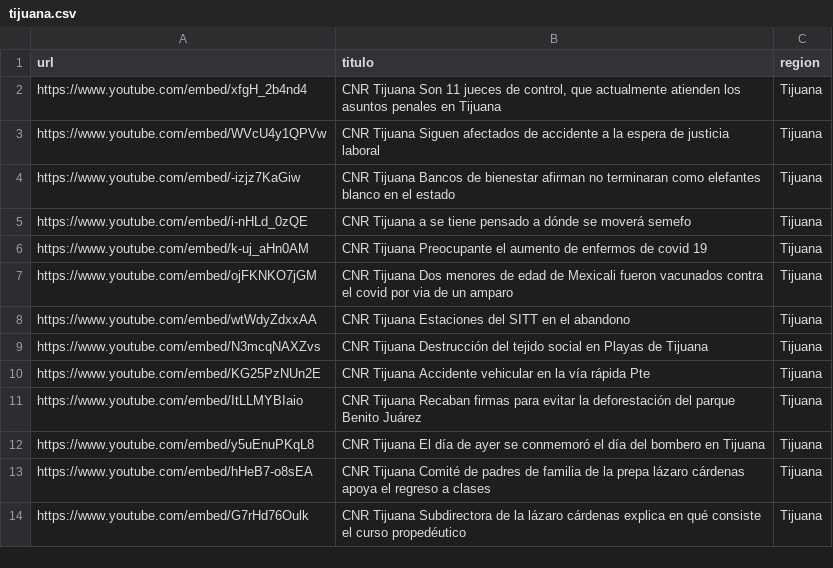
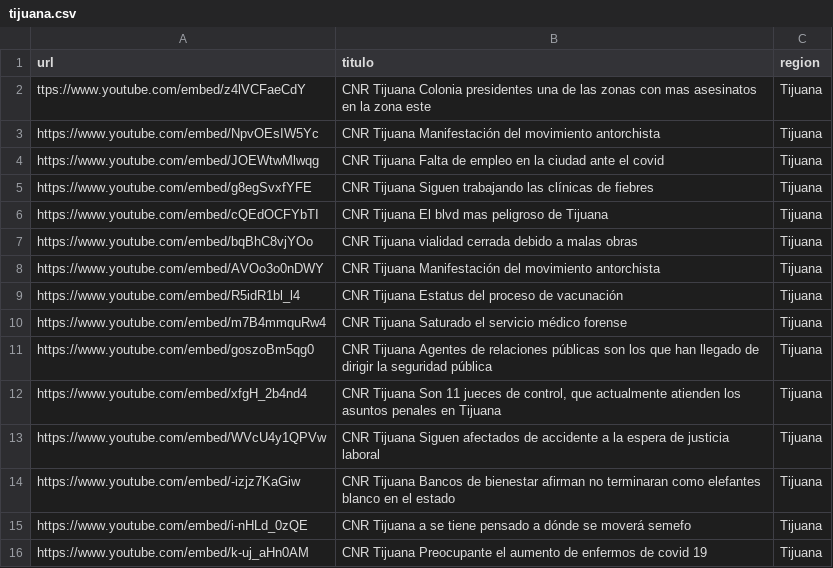
Before and after one commit to MauricioAlcala/cnr.tv, a CSV file: _data/tijuana.csv, drawn as a sheet; only a part is shown; the shorter side is filled out with more unchanged rows; the diff names each change by its address in the sheet, - before the commit and + after, or states it on an @@ line.

Commit message:
NOTAS AGOSTO 25

```diff
--- a/_data/tijuana.csv
+++ b/_data/tijuana.csv
+row 2: ttps://www.youtube.com/embed/z4lVCFaeCdY | CNR Tijuana Colonia presidentes una de las zonas con mas asesinatos en la zona este | Tijuana
+row 3: https://www.youtube.com/embed/NpvOEsIW5Yc | CNR Tijuana Manifestación del movimiento antorchista | Tijuana
+row 4: https://www.youtube.com/embed/JOEWtwMlwqg | CNR Tijuana Falta de empleo en la ciudad ante el covid | Tijuana
+row 5: https://www.youtube.com/embed/g8egSvxfYFE | CNR Tijuana Siguen trabajando las clínicas de fiebres | Tijuana
+row 6: https://www.youtube.com/embed/cQEdOCFYbTI | CNR Tijuana El blvd mas peligroso de Tijuana | Tijuana
+row 7: https://www.youtube.com/embed/bqBhC8vjYOo | CNR Tijuana vialidad cerrada debido a malas obras | Tijuana
+row 8: https://www.youtube.com/embed/AVOo3o0nDWY | CNR Tijuana Manifestación del movimiento antorchista | Tijuana
+row 9: https://www.youtube.com/embed/R5idR1bl_l4 | CNR Tijuana Estatus del proceso de vacunación | Tijuana
+row 10: https://www.youtube.com/embed/m7B4mmquRw4 | CNR Tijuana Saturado el servicio médico forense | Tijuana
+row 11: https://www.youtube.com/embed/goszoBm5qg0 | CNR Tijuana Agentes de relaciones públicas son los que han llegado de dirigir la seguridad pública | Tijuana
```
